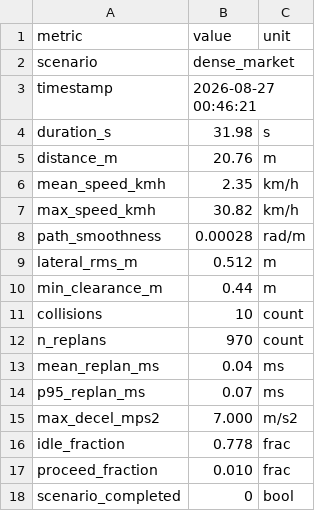
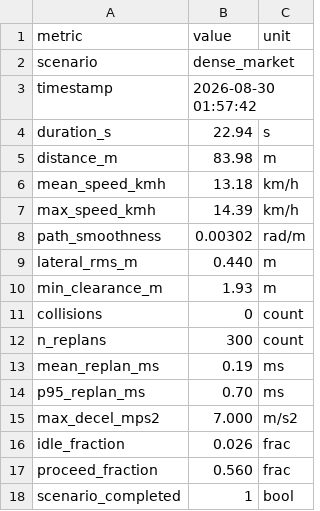
Before and after one commit to krishna2077-s/adas-vision, a CSV file: matlab/metrics_dense_market.csv, drawn as a sheet.

```diff
--- a/matlab/metrics_dense_market.csv
+++ b/matlab/metrics_dense_market.csv
@@ -2,17 +2,17 @@ metric,value,unit
 scenario,dense_market,
-timestamp,2026-08-27 00:46:21,
-duration_s,31.98,s
-distance_m,20.76,m
-mean_speed_kmh,2.35,km/h
-max_speed_kmh,30.82,km/h
-path_smoothness,0.00028,rad/m
-lateral_rms_m,0.512,m
-min_clearance_m,0.44,m
-collisions,10,count
-n_replans,970,count
-mean_replan_ms,0.04,ms
-p95_replan_ms,0.07,ms
+timestamp,2026-08-30 01:57:42,
+duration_s,22.94,s
+distance_m,83.98,m
+mean_speed_kmh,13.18,km/h
+max_speed_kmh,14.39,km/h
+path_smoothness,0.00302,rad/m
+lateral_rms_m,0.440,m
+min_clearance_m,1.93,m
+collisions,0,count
+n_replans,300,count
+mean_replan_ms,0.19,ms
+p95_replan_ms,0.70,ms
 max_decel_mps2,7.000,m/s2
-idle_fraction,0.778,frac
-proceed_fraction,0.010,frac
-scenario_completed,0,bool
+idle_fraction,0.026,frac
+proceed_fraction,0.560,frac
+scenario_completed,1,bool
```
Also changed, not shown: 35 other files.
